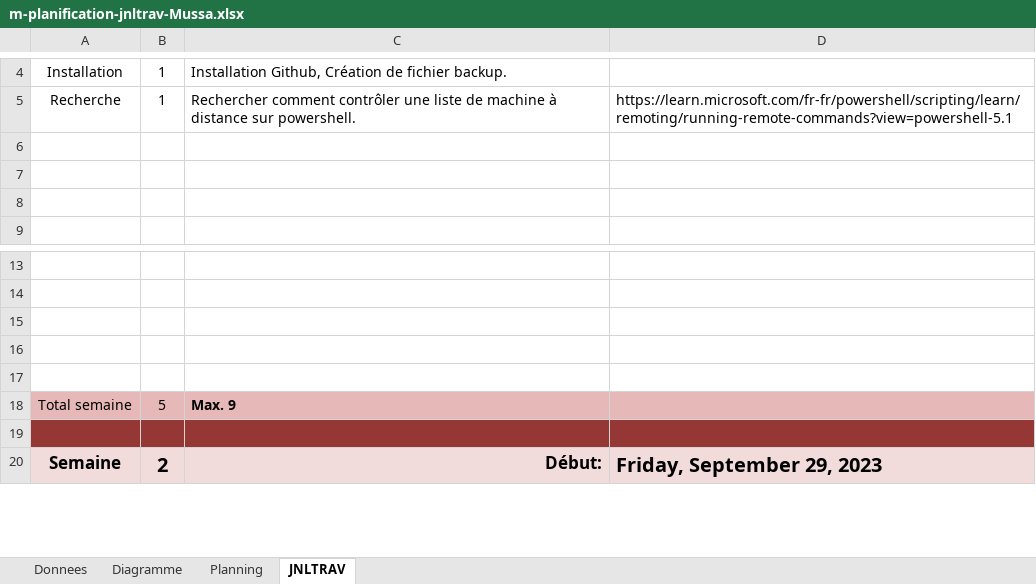
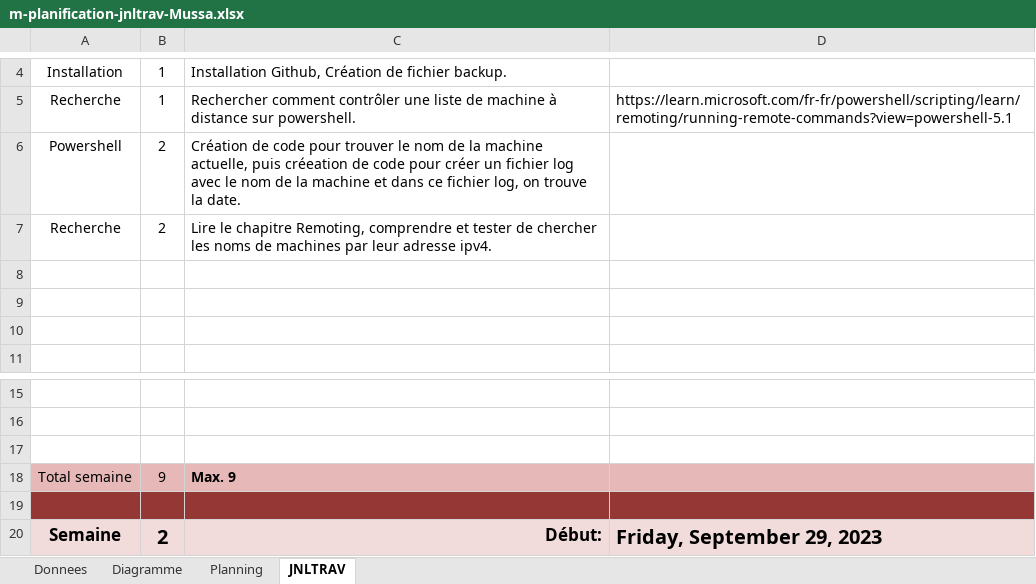
Before and after one commit to nikgligorij/Projet-DiskSpace, an Excel workbook: Doc/m-planification-jnltrav-Mussa.xlsx, sheet JNLTRAV, drawn as a sheet; only a part is shown, gaps mark what is left out; values as stored, in another font and other column widths than the file's, no borders; charts and pictures not drawn; removed rows and columns are numbered as before the commit, all else as after; the diff names each change by its address in the sheet, - before the commit and + after, or states it on an @@ line.

Commit message:
Update m-planification-jnltrav-Mussa.xlsx
Mon journal de travail

```diff
--- a/Doc/m-planification-jnltrav-Mussa.xlsx (sheet JNLTRAV)
+++ b/Doc/m-planification-jnltrav-Mussa.xlsx (sheet JNLTRAV)
+row 6: Powershell | 2 | Création de code pour trouver le nom de la machine actuelle, puis créeation de code pour créer un fichier log avec le nom de la machine et dans ce fichier log, on trouve la date.
+row 7: Recherche | 2 | Lire le chapitre Remoting, comprendre et tester de chercher les noms de machines par leur adresse ipv4.
-row 16: (empty)
-row 17: (empty)
-B18: 5
+B18: 9
```
Also changed, not shown: charts or pictures.
